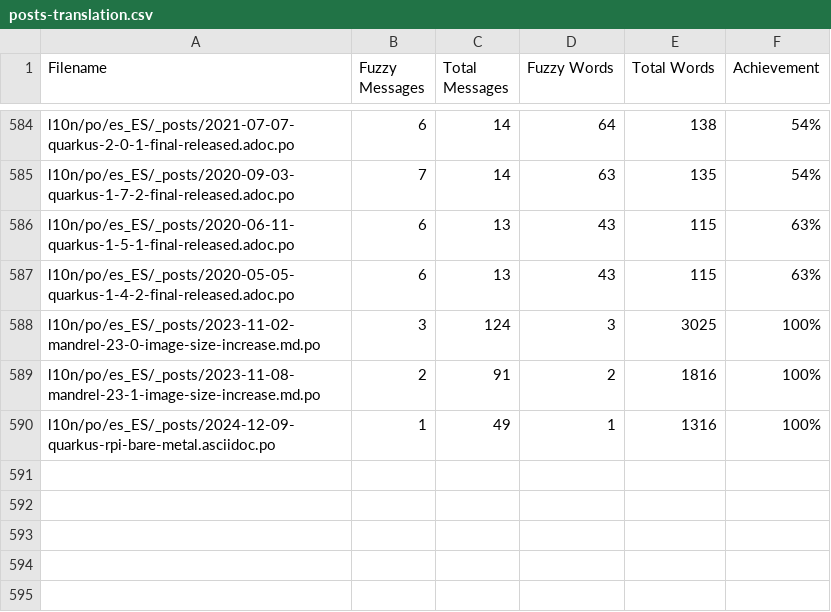
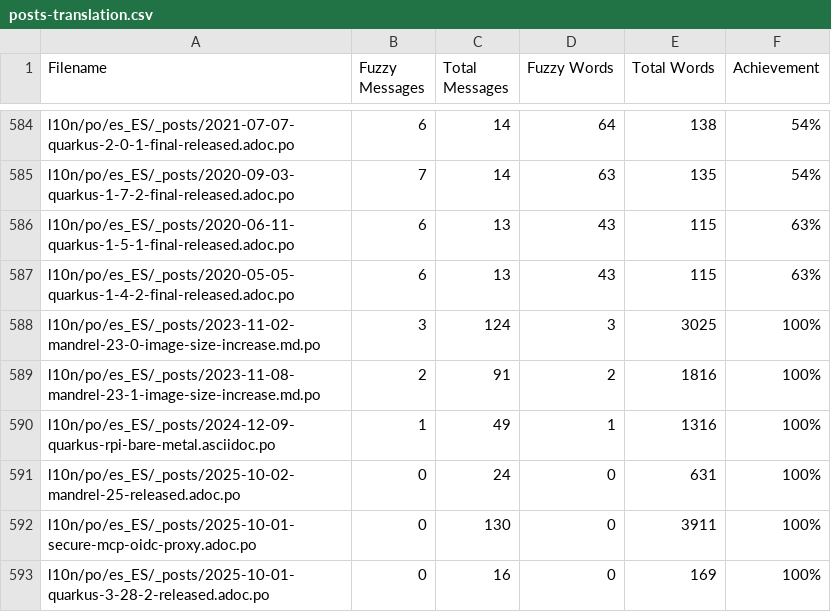
Before and after one commit to quarkusio/es.quarkus.io, a CSV file: l10n/stats/posts-translation.csv, drawn as a sheet; only a part is shown, gaps mark what is left out; the diff names each change by its address in the sheet, - before the commit and + after, or states it on an @@ line.

Commit message:
Update translation stats

```diff
--- a/l10n/stats/posts-translation.csv
+++ b/l10n/stats/posts-translation.csv
+row 591: l10n/po/es_ES/_posts/2025-10-02-mandrel-25-released.adoc.po | 0 | 24 | 0 | 631 | 100%
+row 592: l10n/po/es_ES/_posts/2025-10-01-secure-mcp-oidc-proxy.adoc.po | 0 | 130 | 0 | 3911 | 100%
+row 593: l10n/po/es_ES/_posts/2025-10-01-quarkus-3-28-2-released.adoc.po | 0 | 16 | 0 | 169 | 100%
```
Also changed, not shown: l10n/stats/latest-guides-translation.csv, l10n/stats/main-guides-translation.csv, 1 other file.
